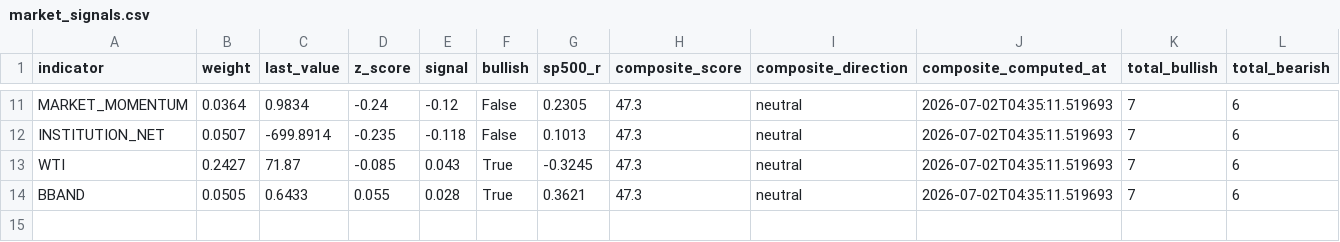
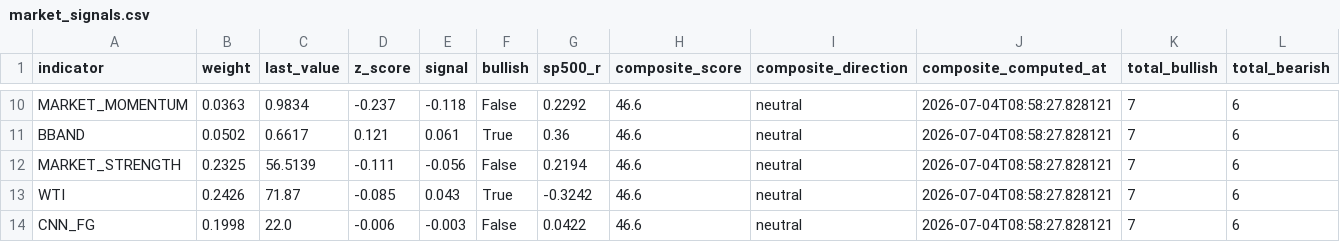
Before and after one commit to HwangatWork/AI-Analyzer, a CSV file: output/market_signals.csv, drawn as a sheet; only a part is shown, gaps mark what is left out; removed rows and columns are numbered as before the commit, all else as after; rows hold the shown columns only; the diff covers the shown part only; the diff names each change by its address in the sheet, - before the commit and + after, or states it on an @@ line.

```diff
--- a/output/market_signals.csv
+++ b/output/market_signals.csv
-B10 (weight): 0.0364
+B10 (weight): 0.0363
-D10 (z_score): -0.24
+D10 (z_score): -0.237
-E10 (signal): -0.12
+E10 (signal): -0.118
-G10 (sp500_r): 0.2305
+G10 (sp500_r): 0.2292
-H10 (composite_score): 47.3
+H10 (composite_score): 46.6
-J10 (composite_computed_at): 2026-07-02T04:35:11.519693
+J10 (composite_computed_at): 2026-07-04T08:58:27.828121
-row 12: INSTITUTION_NET | 0.0507 | -699.8914 | -0.235 | -0.118 | False | 0.1013 | 47.3 | neutral | 2026-07-02T04:35:11.519693 | 7 | 6
+row 11: BBAND | 0.0502 | 0.6617 | 0.121 | 0.061 | True | 0.36 | 46.6 | neutral | 2026-07-04T08:58:27.828121 | 7 | 6
+row 12: MARKET_STRENGTH | 0.2325 | 56.5139 | -0.111 | -0.056 | False | 0.2194 | 46.6 | neutral | 2026-07-04T08:58:27.828121 | 7 | 6
-B13 (weight): 0.2427
+B13 (weight): 0.2426
-G13 (sp500_r): -0.3245
+G13 (sp500_r): -0.3242
-H13 (composite_score): 47.3
+H13 (composite_score): 46.6
-J13 (composite_computed_at): 2026-07-02T04:35:11.519693
+J13 (composite_computed_at): 2026-07-04T08:58:27.828121
-row 14: BBAND | 0.0505 | 0.6433 | 0.055 | 0.028 | True | 0.3621 | 47.3 | neutral | 2026-07-02T04:35:11.519693 | 7 | 6
+row 14: CNN_FG | 0.1998 | 22.0 | -0.006 | -0.003 | False | 0.0422 | 46.6 | neutral | 2026-07-04T08:58:27.828121 | 7 | 6
```
Also changed, not shown: 2 added rows, 3 removed rows and 34 edited cells elsewhere in this file, output/indicator_ranking.csv, output/stock_analysis.csv, 7 other files.
